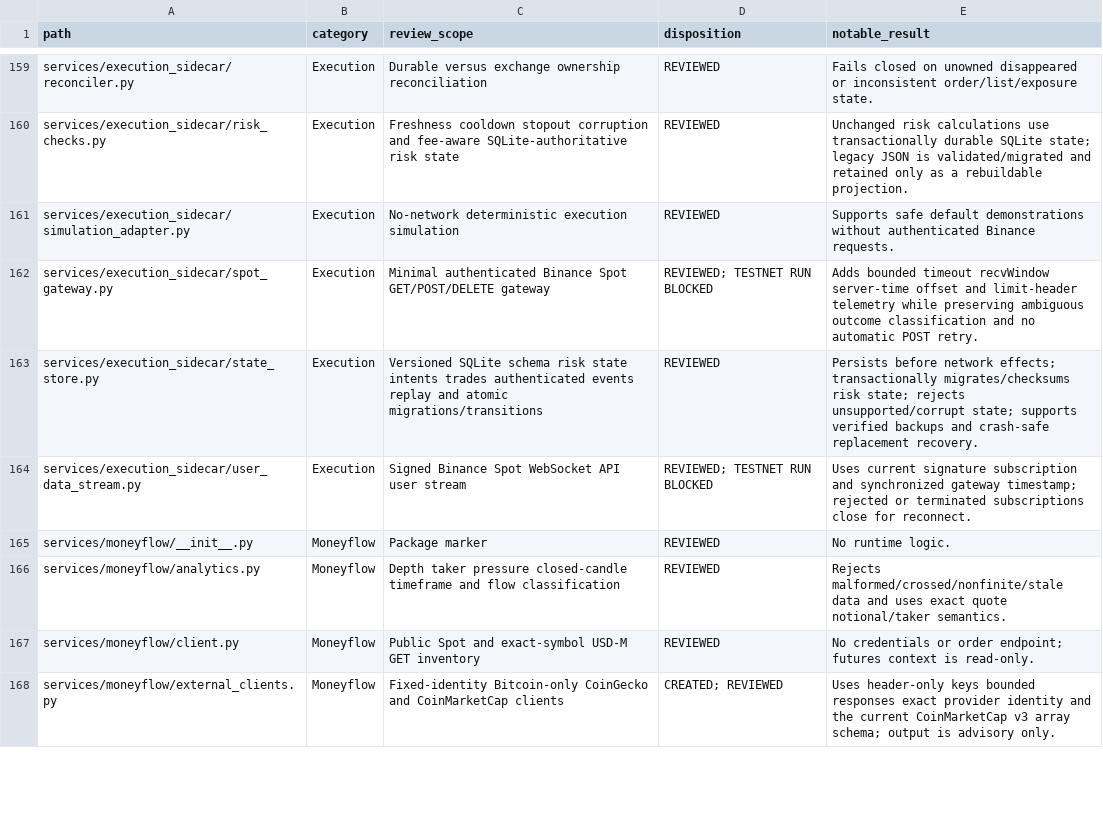
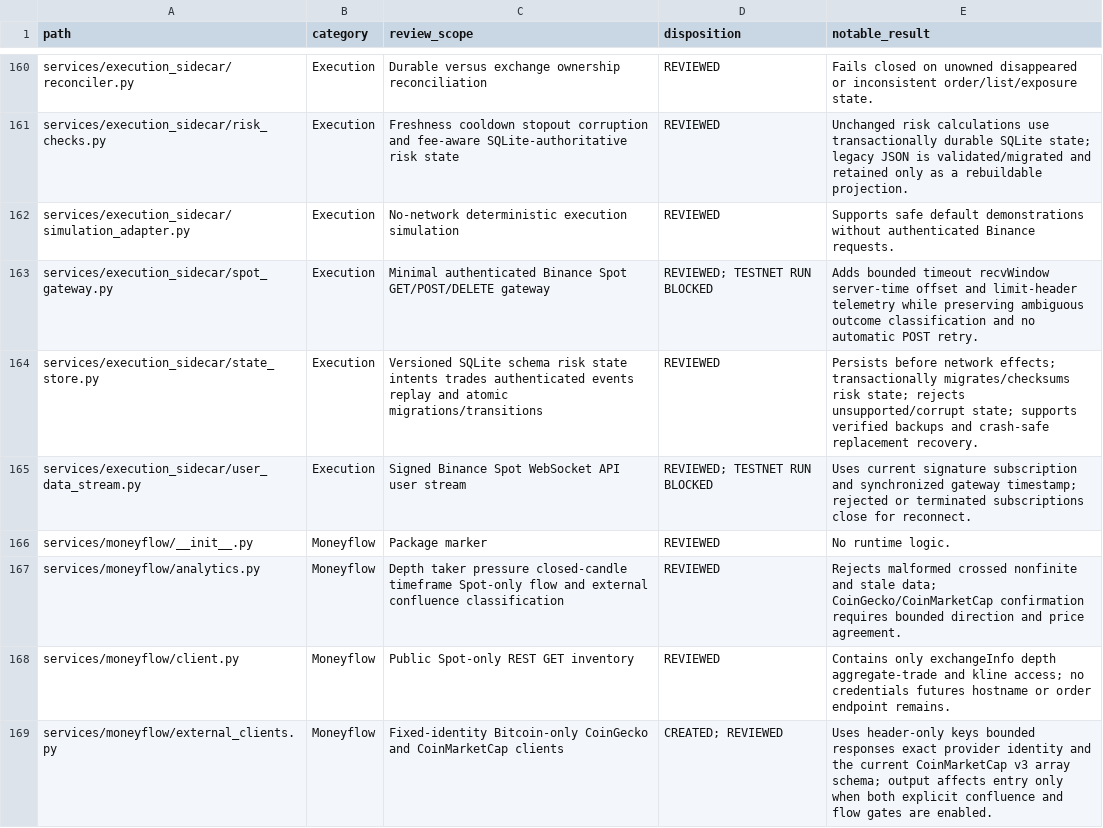
Before and after one commit to asad13-Binana/Bitcoin-Bot-Live-Trading-on-Binance-any-Exchange, a CSV file: docs/audit/FILE_REVIEW_LEDGER.csv, drawn as a sheet; only a part is shown, gaps mark what is left out; the diff covers the shown part only.

```diff
--- a/docs/audit/FILE_REVIEW_LEDGER.csv
+++ b/docs/audit/FILE_REVIEW_LEDGER.csv
@@ -165,4 +166,4 @@
 "services/moneyflow/__init__.py","Moneyflow","Package marker","REVIEWED","No runtime logic."
-"services/moneyflow/analytics.py","Moneyflow","Depth taker pressure closed-candle timeframe and flow classification","REVIEWED","Rejects malformed/crossed/nonfinite/stale data and uses exact quote notional/taker semantics."
-"services/moneyflow/client.py","Moneyflow","Public Spot and exact-symbol USD-M GET inventory","REVIEWED","No credentials or order endpoint; futures context is read-only."
-"services/moneyflow/external_clients.py","Moneyflow","Fixed-identity Bitcoin-only CoinGecko and CoinMarketCap clients","CREATED; REVIEWED","Uses header-only keys bounded responses exact provider identity and the current CoinMarketCap v3 array schema; output is advisory only."
+"services/moneyflow/analytics.py","Moneyflow","Depth taker pressure closed-candle timeframe Spot-only flow and external confluence classification","REVIEWED","Rejects malformed crossed nonfinite and stale data; CoinGecko/CoinMarketCap confirmation requires bounded direction and price agreement."
+"services/moneyflow/client.py","Moneyflow","Public Spot-only REST GET inventory","REVIEWED","Contains only exchangeInfo depth aggregate-trade and kline access; no credentials futures hostname or order endpoint remains."
+"services/moneyflow/external_clients.py","Moneyflow","Fixed-identity Bitcoin-only CoinGecko and CoinMarketCap clients","CREATED; REVIEWED","Uses header-only keys bounded responses exact provider identity and the current CoinMarketCap v3 array schema; output affects entry only when both explicit confluence and flow gates are enabled."
```
Also changed, not shown: 3 added rows and 3 edited cells elsewhere in this file, docs/audit/FUNCTION_PARITY_MATRIX.csv, 32 other files.
